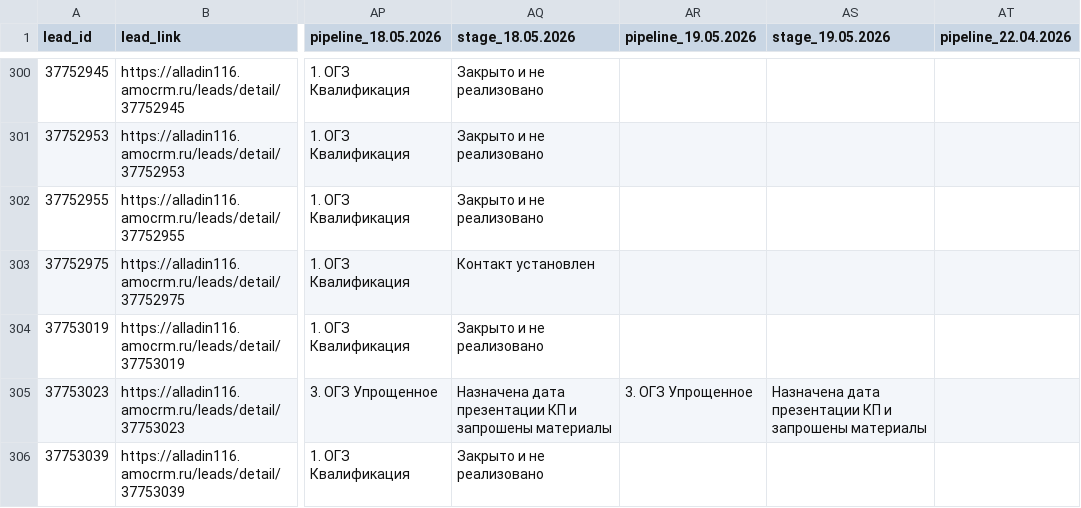
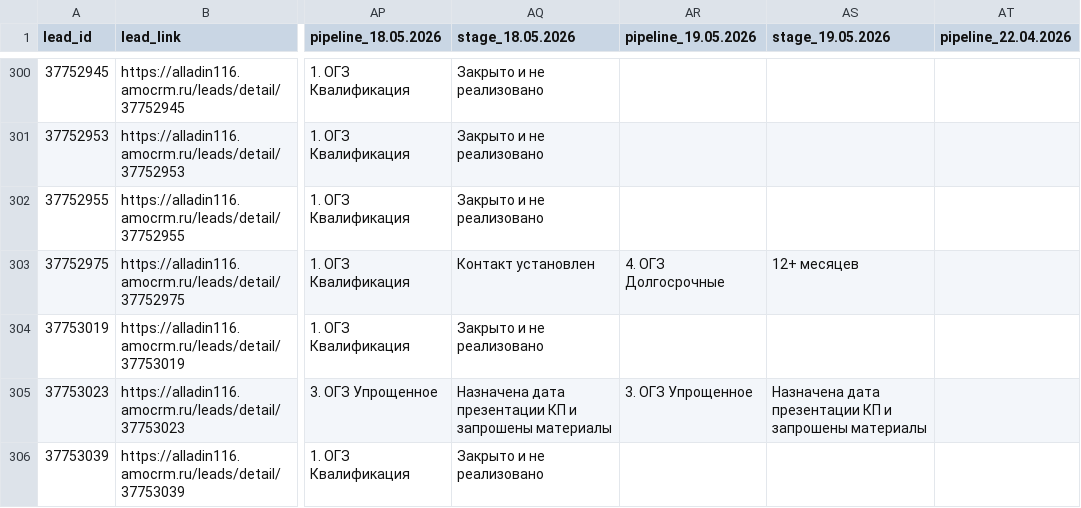
Before and after one commit to sovarovskiy/okk_orientir, a CSV file: conversia_tracking_ogz.csv, drawn as a sheet; only a part is shown, gaps mark what is left out; the diff names each change by its address in the sheet, - before the commit and + after, or states it on an @@ line.

Commit message:
Update conversia tracking ОГЗ: 2026-05-19 21:41:27

```diff
--- a/conversia_tracking_ogz.csv
+++ b/conversia_tracking_ogz.csv
-AR303 (pipeline_19.05.2026): (empty)
+AR303 (pipeline_19.05.2026): 4. ОГЗ Долгосрочные
-AS303 (stage_19.05.2026): (empty)
+AS303 (stage_19.05.2026): 12+ месяцев
```
